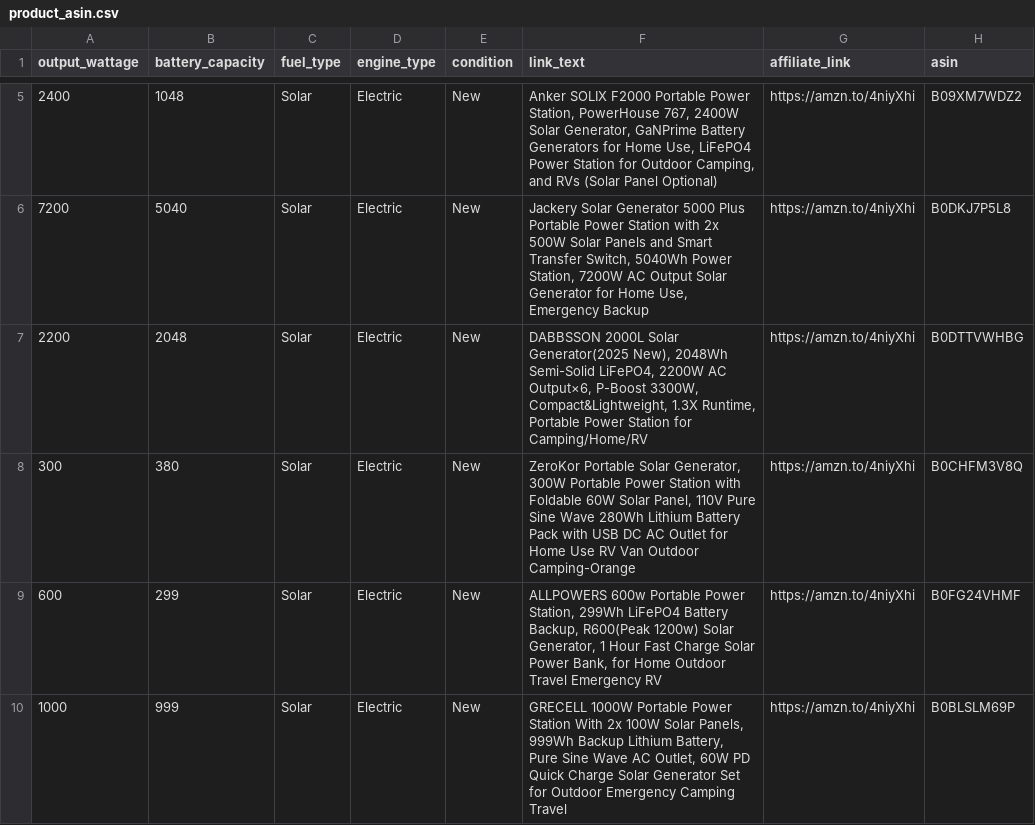
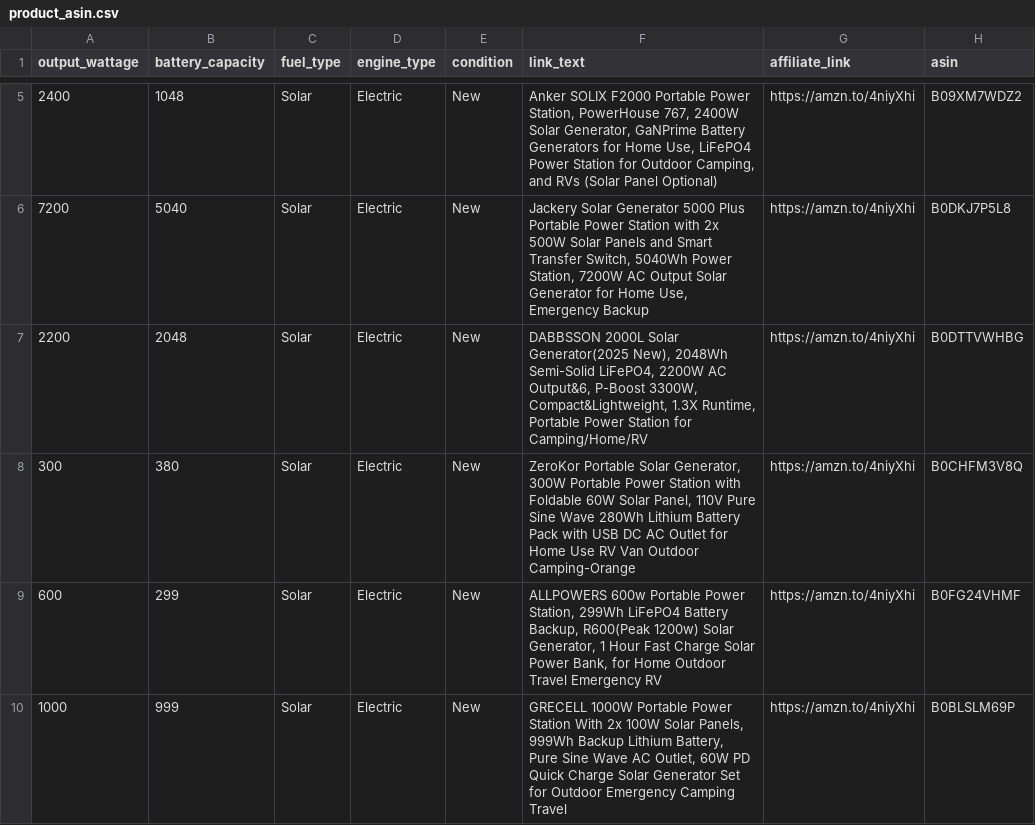
Before and after one commit to Bernardkinuthia/price-comparison-site, a CSV file: product_asin.csv, drawn as a sheet; only a part is shown, gaps mark what is left out; the diff names each change by its address in the sheet, - before the commit and + after, or states it on an @@ line.

Commit message:
Add files via upload

```diff
--- a/product_asin.csv
+++ b/product_asin.csv
-F7 (link_text): …2200W AC Output×6, P-Boost 3300W,…
+F7 (link_text): …2200W AC Output&6, P-Boost 3300W,…
```
